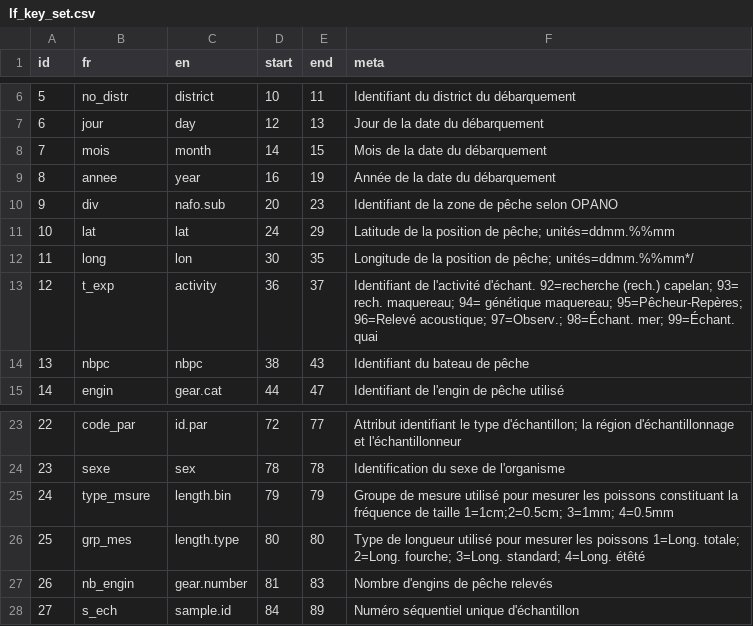
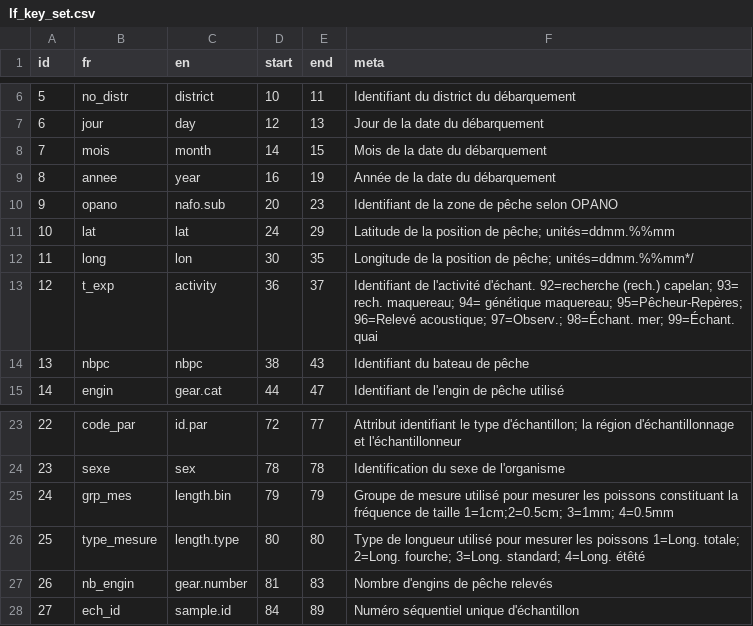
Before and after one commit to iml-assess/catchR, a CSV file: data-raw/lf_key_set.csv, drawn as a sheet; only a part is shown, gaps mark what is left out.

```diff
--- a/data-raw/lf_key_set.csv
+++ b/data-raw/lf_key_set.csv
@@ -9,3 +9,3 @@ id,fr,en,start,end,meta
 8,annee,year,16,19,Année de la date du débarquement
-9,div,nafo.sub,20,23,Identifiant de la zone de pêche selon OPANO
+9,opano,nafo.sub,20,23,Identifiant de la zone de pêche selon OPANO
 10,lat,lat,24,29,Latitude de la position de pêche; unités=ddmm.%%mm
@@ -24,5 +24,5 @@ id,fr,en,start,end,meta
 23,sexe,sex,78,78,Identification du sexe de l'organisme
-24,type_msure,length.bin,79,79,Groupe de mesure utilisé pour mesurer les poissons constituant la fréquence de taille 1=1cm;2=0.5cm; 3=1mm; 4=0.5mm
-25,grp_mes,length.type,80,80,Type de longueur utilisé pour mesurer les poissons 1=Long. totale; 2=Long. fourche; 3=Long. standard; 4=Long. étêté
+24,grp_mes,length.bin,79,79,Groupe de mesure utilisé pour mesurer les poissons constituant la fréquence de taille 1=1cm;2=0.5cm; 3=1mm; 4=0.5mm
+25,type_mesure,length.type,80,80,Type de longueur utilisé pour mesurer les poissons 1=Long. totale; 2=Long. fourche; 3=Long. standard; 4=Long. étêté
 26,nb_engin,gear.number,81,83,Nombre d'engins de pêche relevés
-27,s_ech,sample.id,84,89,Numéro séquentiel unique d'échantillon
+27,ech_id,sample.id,84,89,Numéro séquentiel unique d'échantillon
```
Also changed, not shown: data-raw/bio_key.csv, data-raw/ziff_gear.csv, 7 other files.
